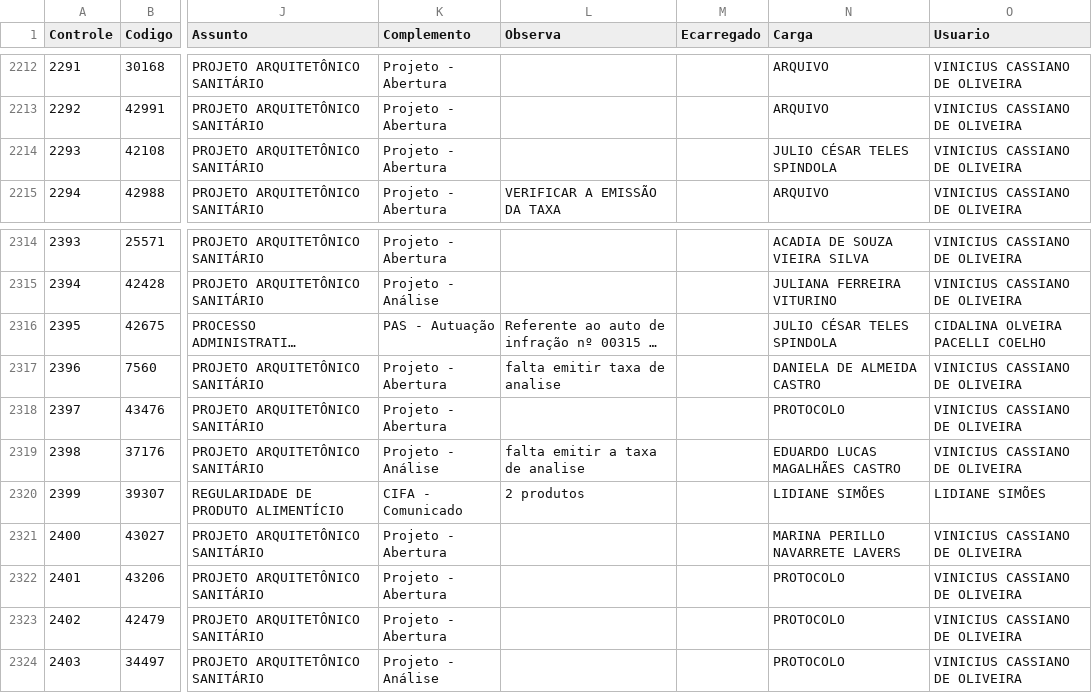
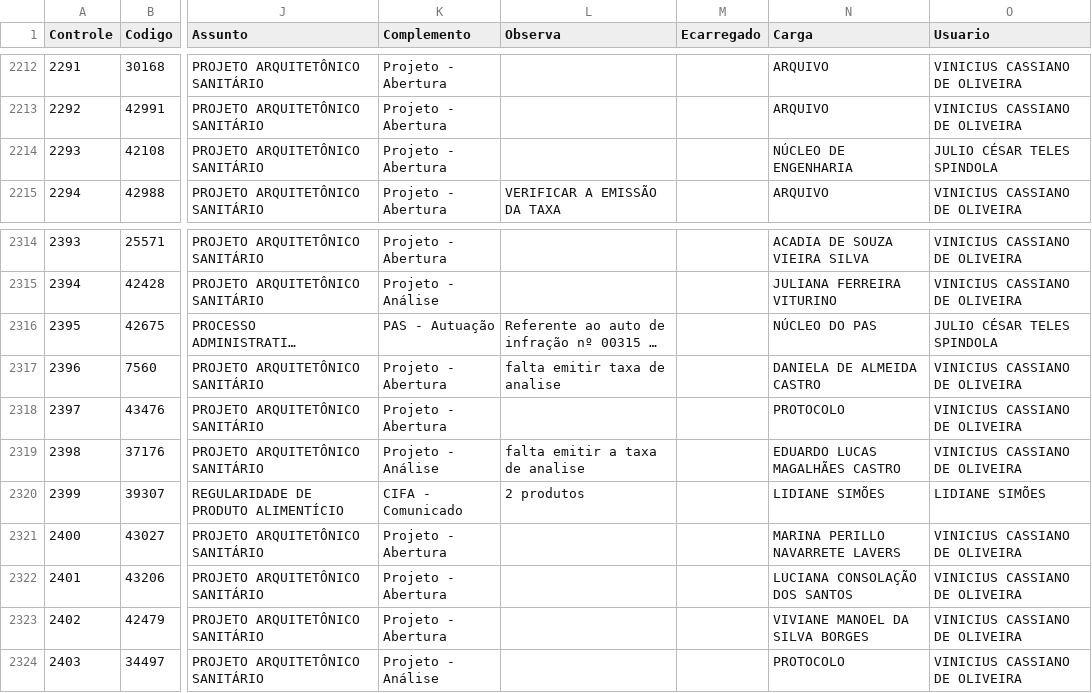
Before and after one commit to VisaAnapolis/APP, a CSV file: data/protocolo.csv, drawn as a sheet; only a part is shown, gaps mark what is left out; long unchanged cells end in …; the diff names each change by its address in the sheet, - before the commit and + after, or states it on an @@ line.

```diff
--- a/data/protocolo.csv
+++ b/data/protocolo.csv
-N2214 (Carga): JULIO CÉSAR TELES SPINDOLA
+N2214 (Carga): NÚCLEO DE ENGENHARIA
-O2214 (Usuario): VINICIUS CASSIANO DE OLIVEIRA
+O2214 (Usuario): JULIO CÉSAR TELES SPINDOLA
-N2316 (Carga): JULIO CÉSAR TELES SPINDOLA
+N2316 (Carga): NÚCLEO DO PAS
-O2316 (Usuario): CIDALINA OLVEIRA PACELLI COELHO
+O2316 (Usuario): JULIO CÉSAR TELES SPINDOLA
-N2322 (Carga): PROTOCOLO
+N2322 (Carga): LUCIANA CONSOLAÇÃO DOS SANTOS
-N2323 (Carga): PROTOCOLO
+N2323 (Carga): VIVIANE MANOEL DA SILVA BORGES
```
Also changed, not shown: data/rdpf.csv, data/tramitacao.csv, 26 other files.
